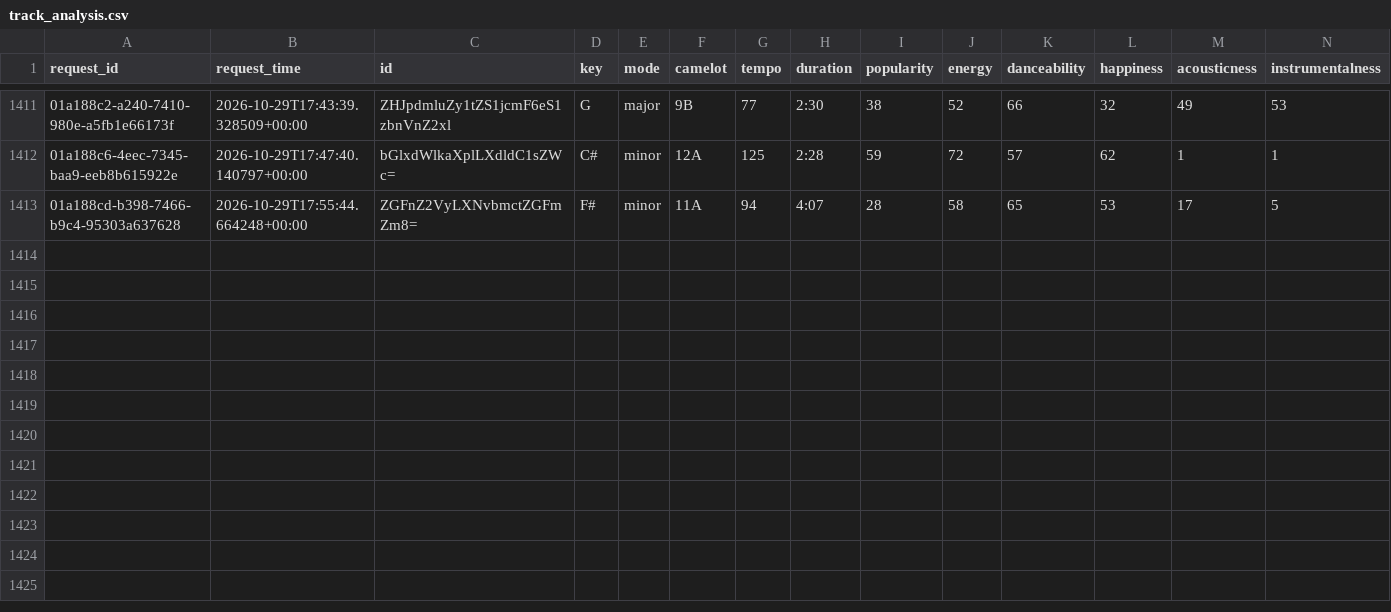
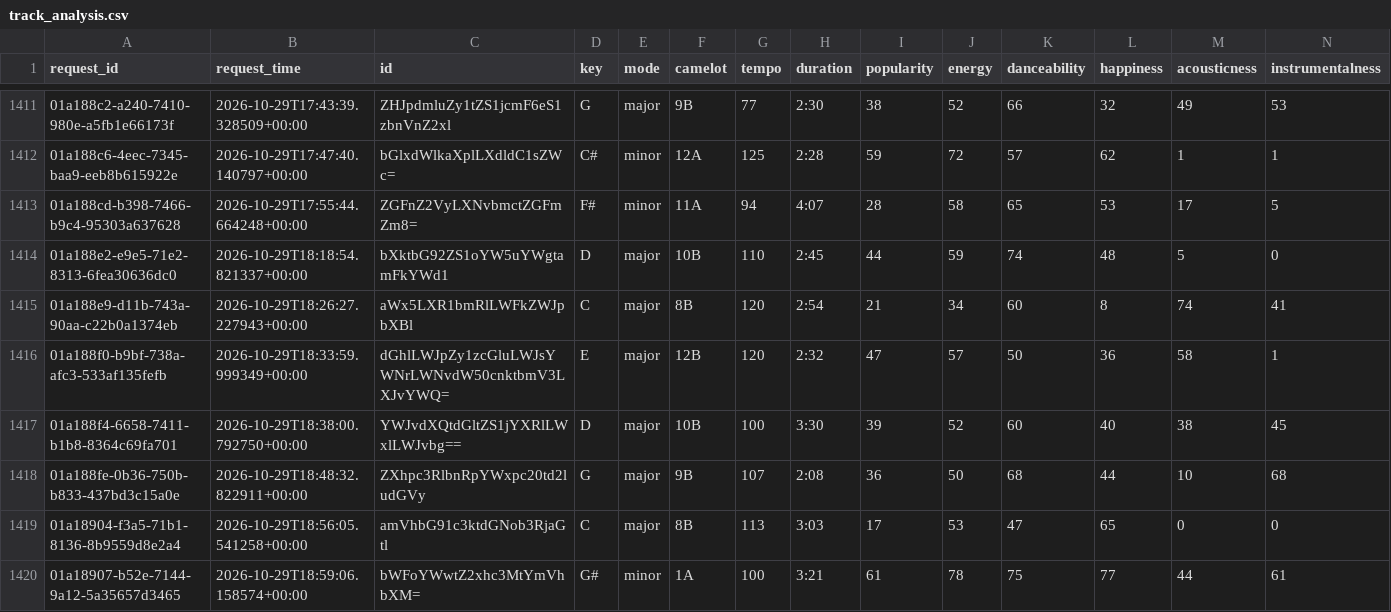
Before and after one commit to jdmremi/kcpr, a CSV file: track_analysis.csv, drawn as a sheet; only a part is shown, gaps mark what is left out; rows hold the shown columns only; the diff names each change by its address in the sheet, - before the commit and + after, or states it on an @@ line.

```diff
--- a/track_analysis.csv
+++ b/track_analysis.csv
+row 1414: 01a188e2-e9e5-71e2-8313-6fea30636dc0 | 2026-10-29T18:18:54.821337+00:00 | bXktbG92ZS1oYW5uYWgtamFkYWd1 | D | major | 10B | 110 | 2:45 | 44 | 59 | 74 | 48 | 5 | 0
+row 1415: 01a188e9-d11b-743a-90aa-c22b0a1374eb | 2026-10-29T18:26:27.227943+00:00 | aWx5LXR1bmRlLWFkZWJpbXBl | C | major | 8B | 120 | 2:54 | 21 | 34 | 60 | 8 | 74 | 41
+row 1416: 01a188f0-b9bf-738a-afc3-533af135fefb | 2026-10-29T18:33:59.999349+00:00 | dGhlLWJpZy1zcGluLWJsYWNrLWNvdW50cnktbmV3LXJvYWQ= | E | major | 12B | 120 | 2:32 | 47 | 57 | 50 | 36 | 58 | 1
+row 1417: 01a188f4-6658-7411-b1b8-8364c69fa701 | 2026-10-29T18:38:00.792750+00:00 | YWJvdXQtdGltZS1jYXRlLWxlLWJvbg== | D | major | 10B | 100 | 3:30 | 39 | 52 | 60 | 40 | 38 | 45
+row 1418: 01a188fe-0b36-750b-b833-437bd3c15a0e | 2026-10-29T18:48:32.822911+00:00 | ZXhpc3RlbnRpYWxpc20td2ludGVy | G | major | 9B | 107 | 2:08 | 36 | 50 | 68 | 44 | 10 | 68
+row 1419: 01a18904-f3a5-71b1-8136-8b9559d8e2a4 | 2026-10-29T18:56:05.541258+00:00 | amVhbG91c3ktdGNob3RjaGtl | C | major | 8B | 113 | 3:03 | 17 | 53 | 47 | 65 | 0 | 0
+row 1420: 01a18907-b52e-7144-9a12-5a35657d3465 | 2026-10-29T18:59:06.158574+00:00 | bWFoYWwtZ2xhc3MtYmVhbXM= | G# | minor | 1A | 100 | 3:21 | 61 | 78 | 75 | 77 | 44 | 61
```
Also changed, not shown: now_playing.csv, track_metadata.csv, 1 other file.
